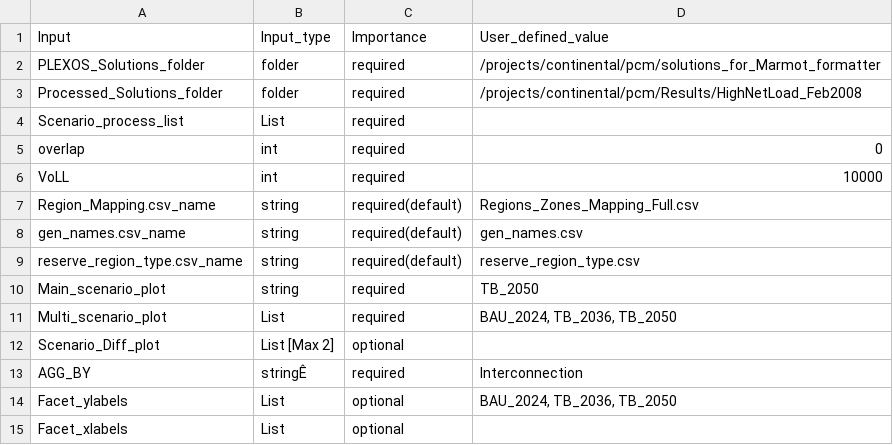
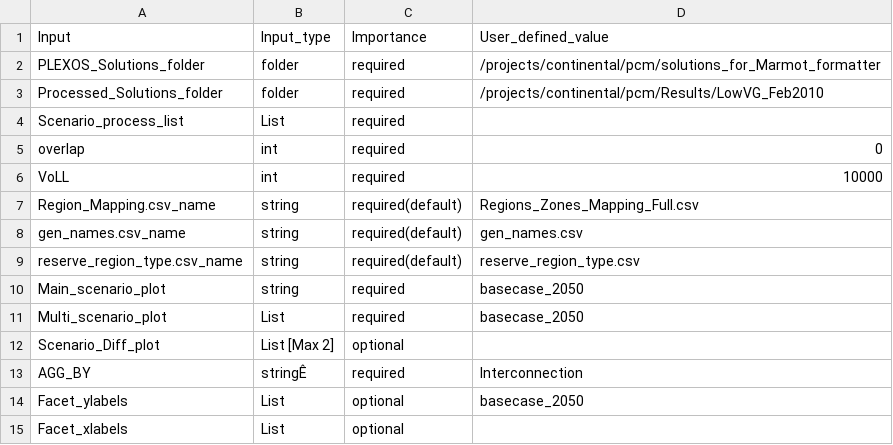
Before and after one commit to NREL/Marmot, a CSV file: Marmot_user_defined_inputs.csv, drawn as a sheet.

```diff
--- a/Marmot_user_defined_inputs.csv
+++ b/Marmot_user_defined_inputs.csv
@@ -2,3 +2,3 @@ Input,Input_type,Importance,User_defined_value
 PLEXOS_Solutions_folder,folder,required,/projects/continental/pcm/solutions_for_Marmot_formatter
-Processed_Solutions_folder,folder,required,/projects/continental/pcm/Results/HighNetLoad_Feb2008
+Processed_Solutions_folder,folder,required,/projects/continental/pcm/Results/LowVG_Feb2010
 Scenario_process_list,List,required,
@@ -9,7 +9,7 @@ gen_names.csv_name,string,required(default),gen_names.csv
 reserve_region_type.csv_name,string,required(default),reserve_region_type.csv
-Main_scenario_plot,string,required,TB_2050
-Multi_scenario_plot,List,required,"BAU_2024, TB_2036, TB_2050"
+Main_scenario_plot,string,required,basecase_2050
+Multi_scenario_plot,List,required,basecase_2050
 Scenario_Diff_plot,List [Max 2],optional,
 AGG_BY,stringÊ,required,Interconnection
-Facet_ylabels,List,optional,"BAU_2024, TB_2036, TB_2050"
+Facet_ylabels,List,optional,basecase_2050
 Facet_xlabels,List,optional,
```
Also changed, not shown: 2 other files.
